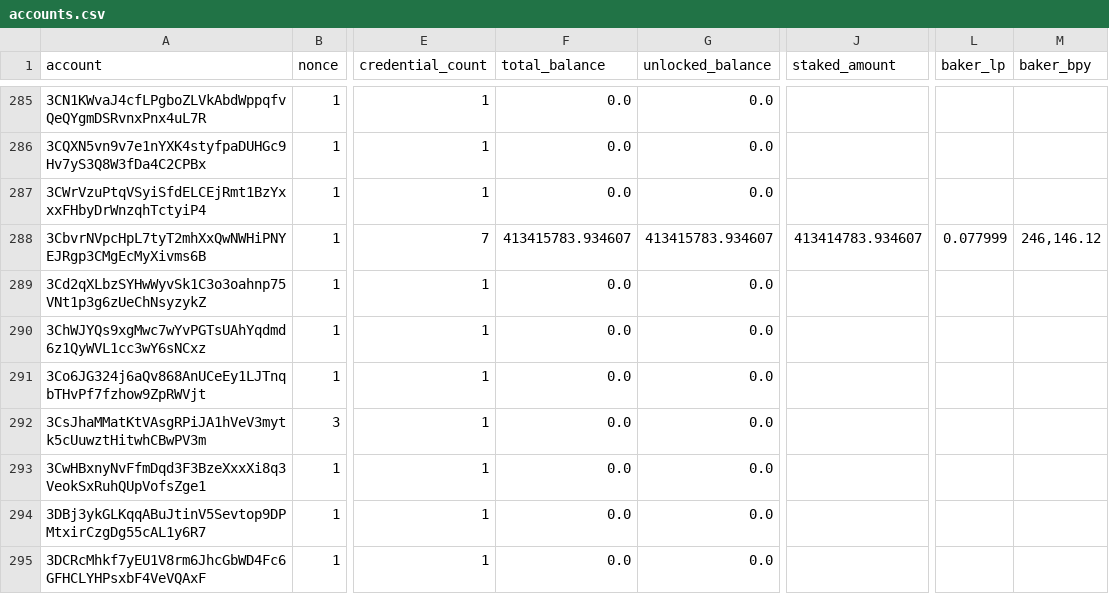
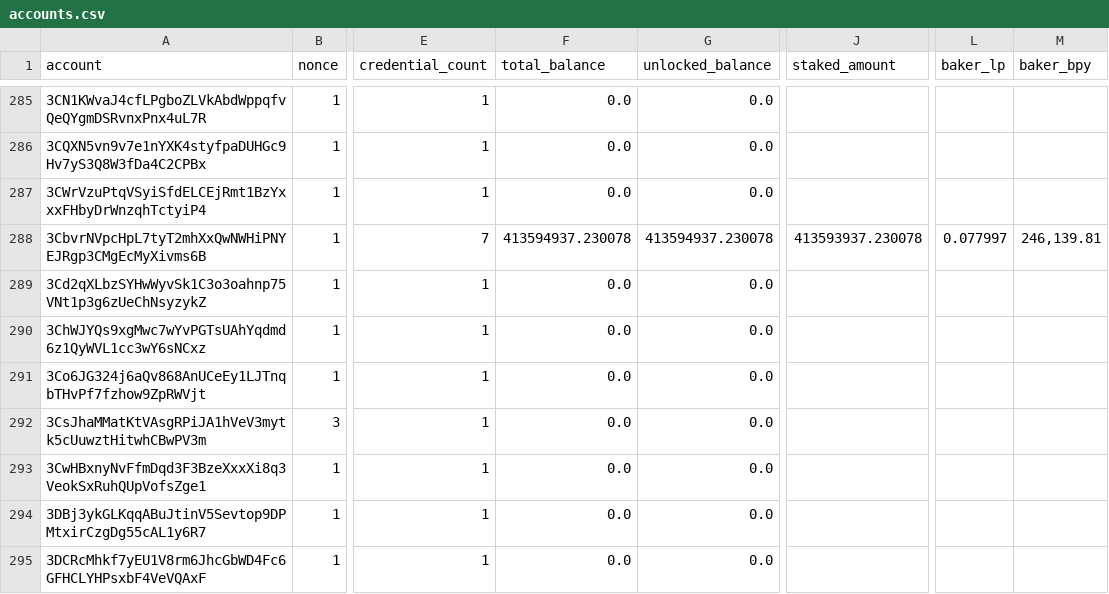
Before and after one commit to sderuiter/concordium-network-accounts, a CSV file: accounts.csv, drawn as a sheet; only a part is shown, gaps mark what is left out; the diff covers the shown part only; the diff names each change by its address in the sheet, - before the commit and + after, or states it on an @@ line.

Commit message:
2021-08-21

```diff
--- a/accounts.csv
+++ b/accounts.csv
-F288 (total_balance): 413415783.934607
+F288 (total_balance): 413594937.230078
-G288 (unlocked_balance): 413415783.934607
+G288 (unlocked_balance): 413594937.230078
-J288 (staked_amount): 413414783.934607
+J288 (staked_amount): 413593937.230078
-L288 (baker_lp): 0.077999
+L288 (baker_lp): 0.077997
-M288 (baker_bpy): 246,146.12
+M288 (baker_bpy): 246,139.81
```
Also changed, not shown: 2 added rows and 38 edited cells elsewhere in this file.
